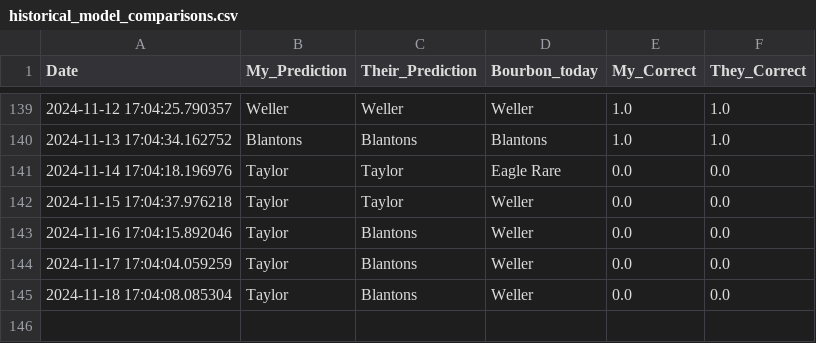
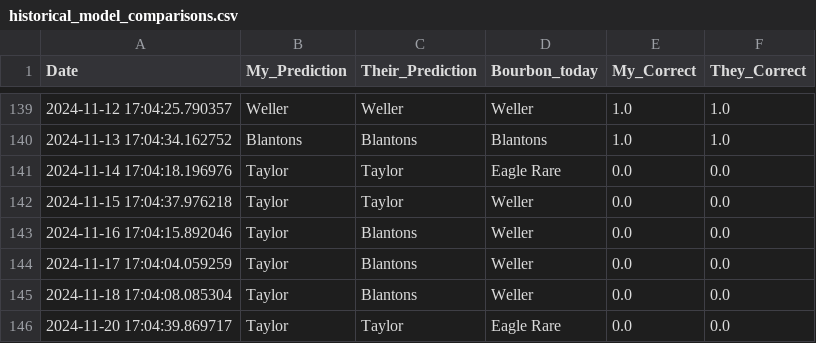
Before and after one commit to treywood10/BTB_Project, a CSV file: historical_model_comparisons.csv, drawn as a sheet; only a part is shown, gaps mark what is left out.

```diff
--- a/historical_model_comparisons.csv
+++ b/historical_model_comparisons.csv
@@ -145 +145,2 @@ Date,My_Prediction,Their_Prediction,Bourbon_today,My_Correct,They_Correct
 2024-11-18 17:04:08.085304,Taylor,Blantons,Weller,0.0,0.0
+2024-11-20 17:04:39.869717,Taylor,Taylor,Eagle Rare,0.0,0.0
```
Also changed, not shown: bourbon_data.csv, 3 other files.
